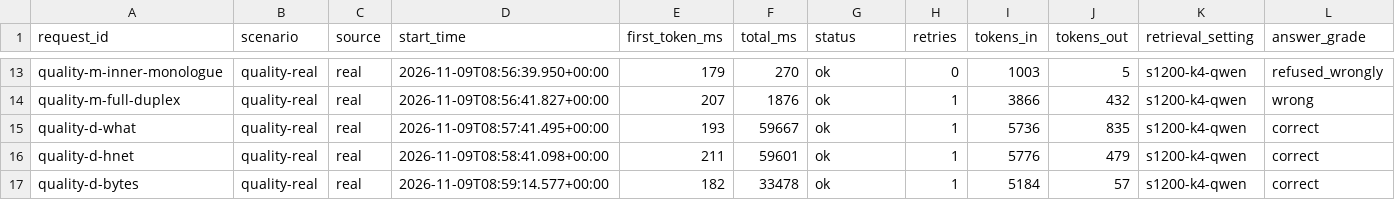
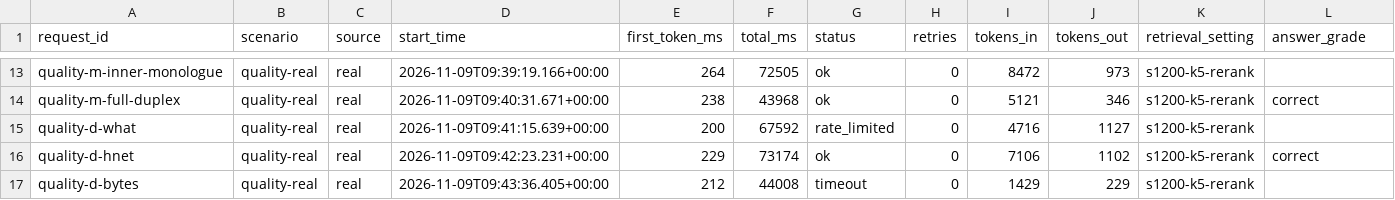
Before and after one commit to Kishlay-notabot/relay-assg, a CSV file: quality_qwen.csv, drawn as a sheet; only a part is shown, gaps mark what is left out; the diff covers the shown part only; the diff names each change by its address in the sheet, - before the commit and + after, or states it on an @@ line.

Commit message:
Final quality set on Qwen k=5; drop GPT-OSS run; log true request start time

```diff
--- a/quality_qwen.csv
+++ b/quality_qwen.csv
-D13 (start_time): 2026-11-09T08:56:39.950+00:00
+D13 (start_time): 2026-11-09T09:39:19.166+00:00
-E13 (first_token_ms): 179
+E13 (first_token_ms): 264
-F13 (total_ms): 270
+F13 (total_ms): 72505
-I13 (tokens_in): 1003
+I13 (tokens_in): 8472
-J13 (tokens_out): 5
+J13 (tokens_out): 973
-K13:K17 (retrieval_setting): s1200-k4-qwen
+K13:K17 (retrieval_setting): s1200-k5-rerank
-L13 (answer_grade): refused_wrongly
+L13 (answer_grade): (empty)
-D14 (start_time): 2026-11-09T08:56:41.827+00:00
+D14 (start_time): 2026-11-09T09:40:31.671+00:00
-E14 (first_token_ms): 207
+E14 (first_token_ms): 238
-F14 (total_ms): 1876
+F14 (total_ms): 43968
-H14:H17 (retries): 1
+H14:H17 (retries): 0
-I14 (tokens_in): 3866
+I14 (tokens_in): 5121
-J14 (tokens_out): 432
+J14 (tokens_out): 346
-L14 (answer_grade): wrong
+L14 (answer_grade): correct
-D15 (start_time): 2026-11-09T08:57:41.495+00:00
+D15 (start_time): 2026-11-09T09:41:15.639+00:00
-E15 (first_token_ms): 193
+E15 (first_token_ms): 200
-F15 (total_ms): 59667
+F15 (total_ms): 67592
-G15 (status): ok
+G15 (status): rate_limited
-I15 (tokens_in): 5736
+I15 (tokens_in): 4716
-J15 (tokens_out): 835
+J15 (tokens_out): 1127
-L15 (answer_grade): correct
+L15 (answer_grade): (empty)
-D16 (start_time): 2026-11-09T08:58:41.098+00:00
+D16 (start_time): 2026-11-09T09:42:23.231+00:00
-E16 (first_token_ms): 211
+E16 (first_token_ms): 229
-F16 (total_ms): 59601
+F16 (total_ms): 73174
-I16 (tokens_in): 5776
+I16 (tokens_in): 7106
-J16 (tokens_out): 479
+J16 (tokens_out): 1102
-D17 (start_time): 2026-11-09T08:59:14.577+00:00
+D17 (start_time): 2026-11-09T09:43:36.405+00:00
-E17 (first_token_ms): 182
+E17 (first_token_ms): 212
-F17 (total_ms): 33478
+F17 (total_ms): 44008
-G17 (status): ok
+G17 (status): timeout
-I17 (tokens_in): 5184
+I17 (tokens_in): 1429
-J17 (tokens_out): 57
+J17 (tokens_out): 229
-L17 (answer_grade): correct
+L17 (answer_grade): (empty)
```
Also changed, not shown: 96 edited cells elsewhere in this file, 2 other files.
